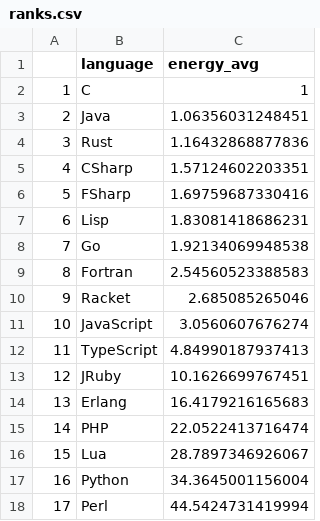
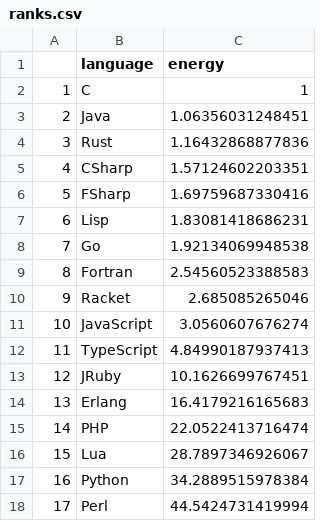
Before and after one commit to KristianSvanholm/thesis_stats, a CSV file: data/m1max/ranks.csv, drawn as a sheet.

```diff
--- a/data/m1max/ranks.csv
+++ b/data/m1max/ranks.csv
@@ -1,2 +1,2 @@
-"","language","energy_avg"
+"","language","energy"
 "1","C",1
@@ -16,3 +16,3 @@
 "15","Lua",28.7897346926067
-"16","Python",34.3645001156004
+"16","Python",34.2889515978384
 "17","Perl",44.5424731419994
```
Also changed, not shown: data/epyc1/ranks.csv, data/epyc2/ranks.csv, 7 other files.
